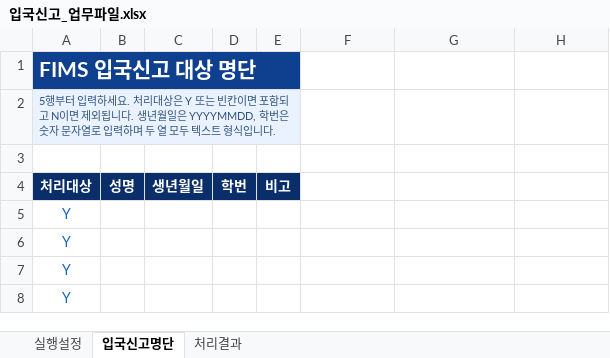
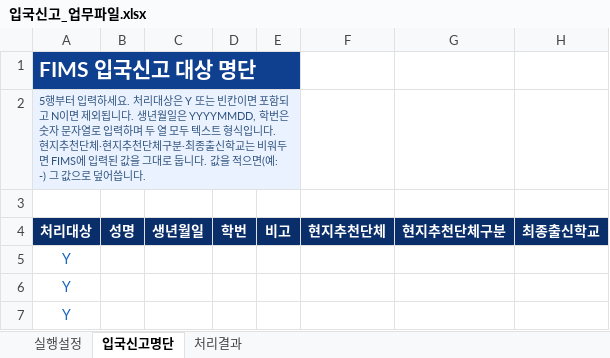
Before and after one commit to osc3641-cyber/FIMS_AUTO, an Excel workbook: fims_arrival_rpa/입국신고_업무파일.xlsx, sheet 입국신고명단, drawn as a sheet; only a part is shown; the shorter side is filled out with more unchanged rows; values as stored, in another font and other column widths than the file's, no borders; the diff names each change by its address in the sheet, - before the commit and + after, or states it on an @@ line.

```diff
--- a/fims_arrival_rpa/입국신고_업무파일.xlsx (sheet 입국신고명단)
+++ b/fims_arrival_rpa/입국신고_업무파일.xlsx (sheet 입국신고명단)
-B1:E1 fill: #0F3F8F
+B1:E1 fill: none
-A2: …입니다.
+A2: …입니다. 현지추천단체·현지추천단체구분·최종출신학교는 비워두면 FIMS에 입력된 값을 그대로 둡니다. 값을 적으면(예: -) 그 값으로 덮어씁니다.
-B2:E2 fill: #EAF2FF
+B2:E2 fill: none
-F4: (empty)
+F4: 현지추천단체
-F4:H4 fill: none
+F4:H4 fill: #0A2E69
-G4: (empty)
+G4: 현지추천단체구분
-H4: (empty)
+H4: 최종출신학교
```
Also changed, not shown: sheet 처리결과, sheet 실행설정, 12 other files.
